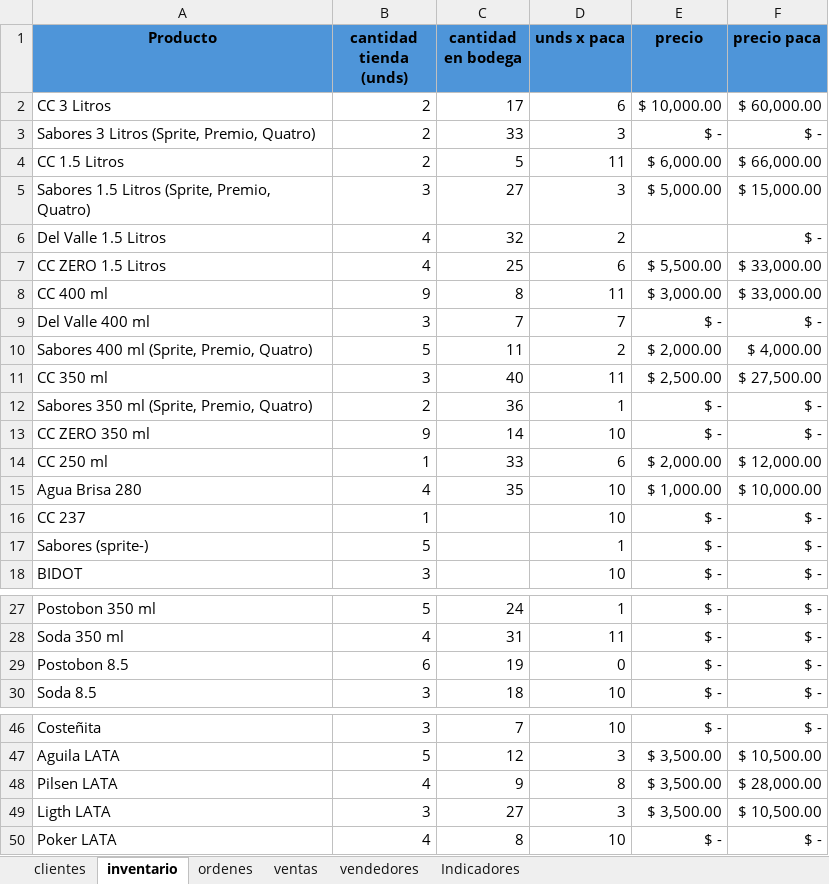
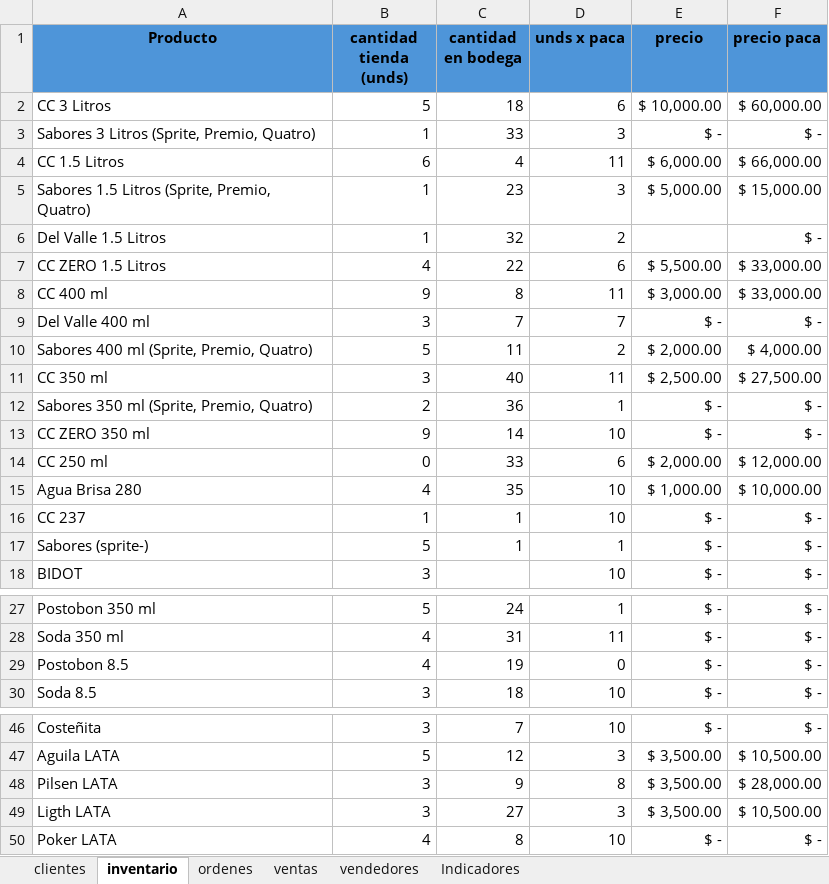
Before and after one commit to lguerra98/studious-winner, an Excel workbook: inventario.xlsm, sheet inventario, drawn as a sheet; only a part is shown, gaps mark what is left out; values as stored, in another font and other column widths than the file's, no borders; table styles not drawn; the diff names each change by its address in the sheet, - before the commit and + after, or states it on an @@ line.

Commit message:
forms para cancelar facturas y actualizar el inventario

```diff
--- a/inventario.xlsm (sheet inventario)
+++ b/inventario.xlsm (sheet inventario)
-B2 (cantidad tienda (unds)): 2
+B2 (cantidad tienda (unds)): 5
-C2 (cantidad en bodega): 17
+C2 (cantidad en bodega): 18
-B3 (cantidad tienda (unds)): 2
+B3 (cantidad tienda (unds)): 1
-B4 (cantidad tienda (unds)): 2
+B4 (cantidad tienda (unds)): 6
-C4 (cantidad en bodega): 5
+C4 (cantidad en bodega): 4
-B5 (cantidad tienda (unds)): 3
+B5 (cantidad tienda (unds)): 1
-C5 (cantidad en bodega): 27
+C5 (cantidad en bodega): 23
-B6 (cantidad tienda (unds)): 4
+B6 (cantidad tienda (unds)): 1
-C7 (cantidad en bodega): 25
+C7 (cantidad en bodega): 22
-B14 (cantidad tienda (unds)): 1
+B14 (cantidad tienda (unds)): 0
-C16:C17 (cantidad en bodega): (empty)
+C16:C17 (cantidad en bodega): 1
-B29 (cantidad tienda (unds)): 6
+B29 (cantidad tienda (unds)): 4
-B48 (cantidad tienda (unds)): 4
+B48 (cantidad tienda (unds)): 3
```
Also changed, not shown: 1 other file.
